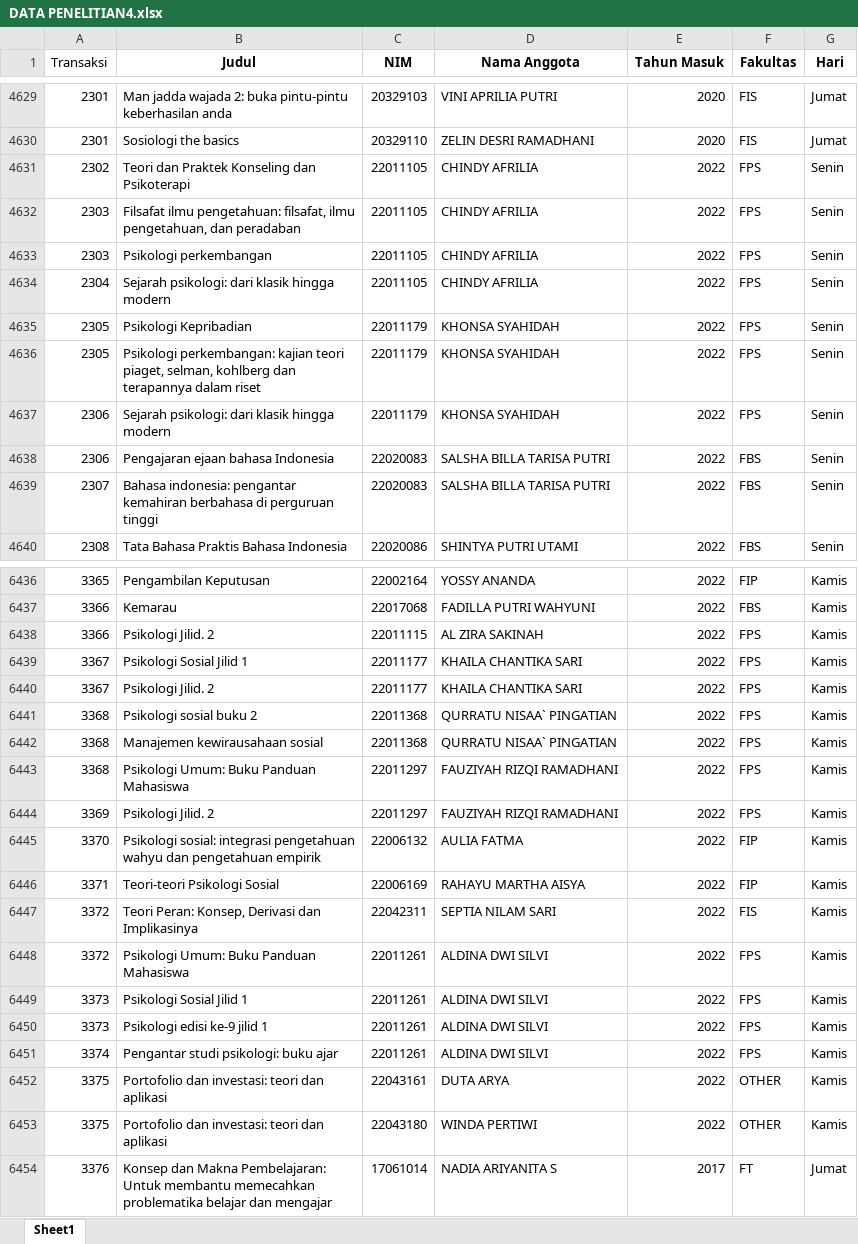
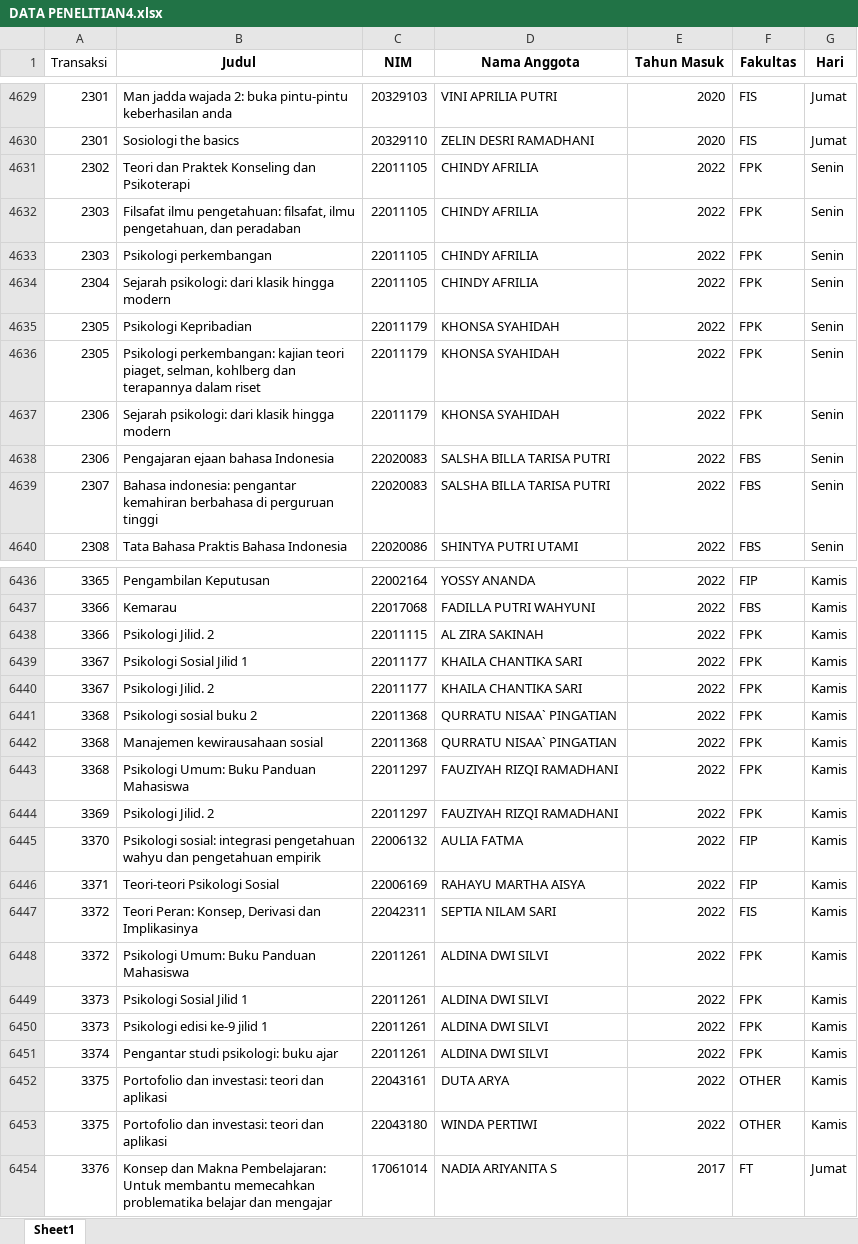
Before and after one commit to Fakhr1123/Rekomendasi-Buku-UNP, an Excel workbook: DATA PENELITIAN4.xlsx, sheet Sheet1, drawn as a sheet; only a part is shown, gaps mark what is left out; values as stored, in another font and other column widths than the file's, no borders; the diff covers the shown part only; the diff names each change by its address in the sheet, - before the commit and + after, or states it on an @@ line.

```diff
--- a/DATA PENELITIAN4.xlsx (sheet Sheet1)
+++ b/DATA PENELITIAN4.xlsx (sheet Sheet1)
-F4631:F4637 (Fakultas): FPS
+F4631:F4637 (Fakultas): FPK
-F6438:F6444 (Fakultas): FPS
+F6438:F6444 (Fakultas): FPK
-F6448:F6451 (Fakultas): FPS
+F6448:F6451 (Fakultas): FPK
```
Also changed, not shown: 285 edited cells elsewhere in this sheet, 4 other files.
